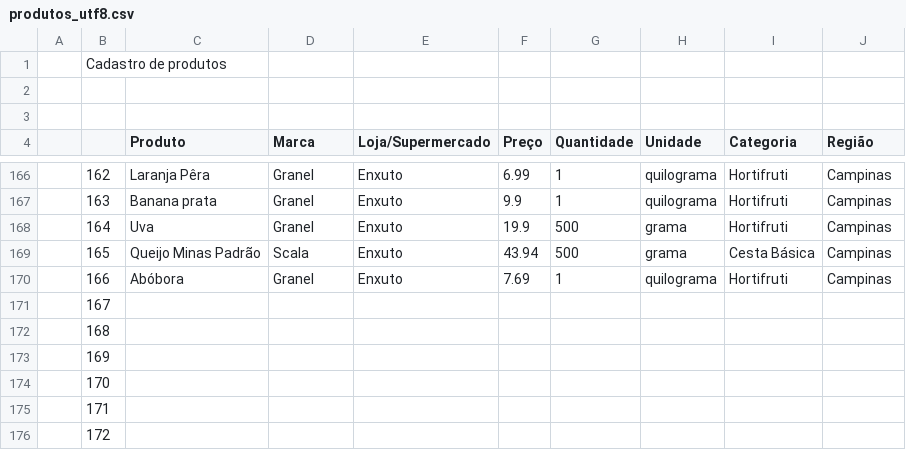
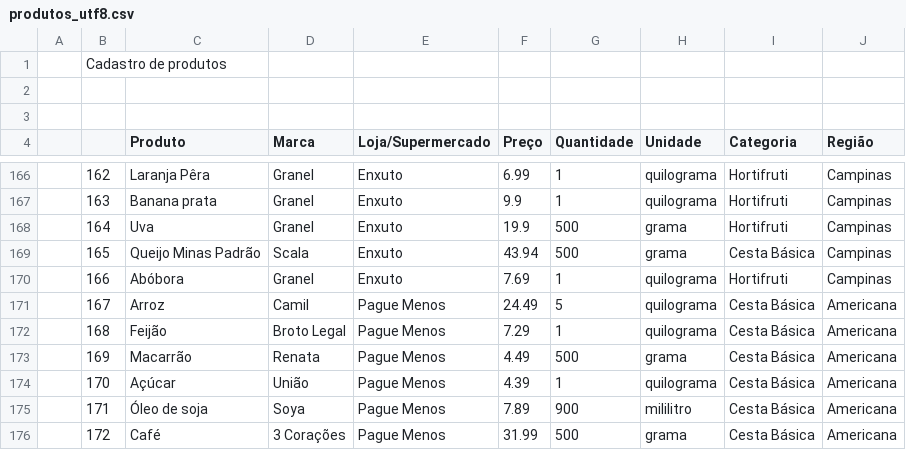
Before and after one commit to DiegoGervazoni/ComparouTaBarato-Projeto-Integrador-3, a CSV file: backend/produtos_utf8.csv, drawn as a sheet; only a part is shown, gaps mark what is left out; the diff covers the shown part only.

Commit message:
Add Americana supermarket items

```diff
--- a/backend/produtos_utf8.csv
+++ b/backend/produtos_utf8.csv
@@ -170,7 +170,7 @@
 ,166,Abóbora,Granel,Enxuto,7.69,1,quilograma,Hortifruti,Campinas
-,167,,,,,,,,
-,168,,,,,,,,
-,169,,,,,,,,
-,170,,,,,,,,
-,171,,,,,,,,
-,172,,,,,,,,
+,167,Arroz,Camil,Pague Menos,24.49,5,quilograma,Cesta Básica,Americana
+,168,Feijão,Broto Legal,Pague Menos,7.29,1,quilograma,Cesta Básica,Americana
+,169,Macarrão,Renata,Pague Menos,4.49,500,grama,Cesta Básica,Americana
+,170,Açúcar,União,Pague Menos,4.39,1,quilograma,Cesta Básica,Americana
+,171,Óleo de soja,Soya,Pague Menos,7.89,900,mililitro,Cesta Básica,Americana
+,172,Café,3 Corações,Pague Menos,31.99,500,grama,Cesta Básica,Americana
```
Also changed, not shown: 144 edited cells elsewhere in this file.
